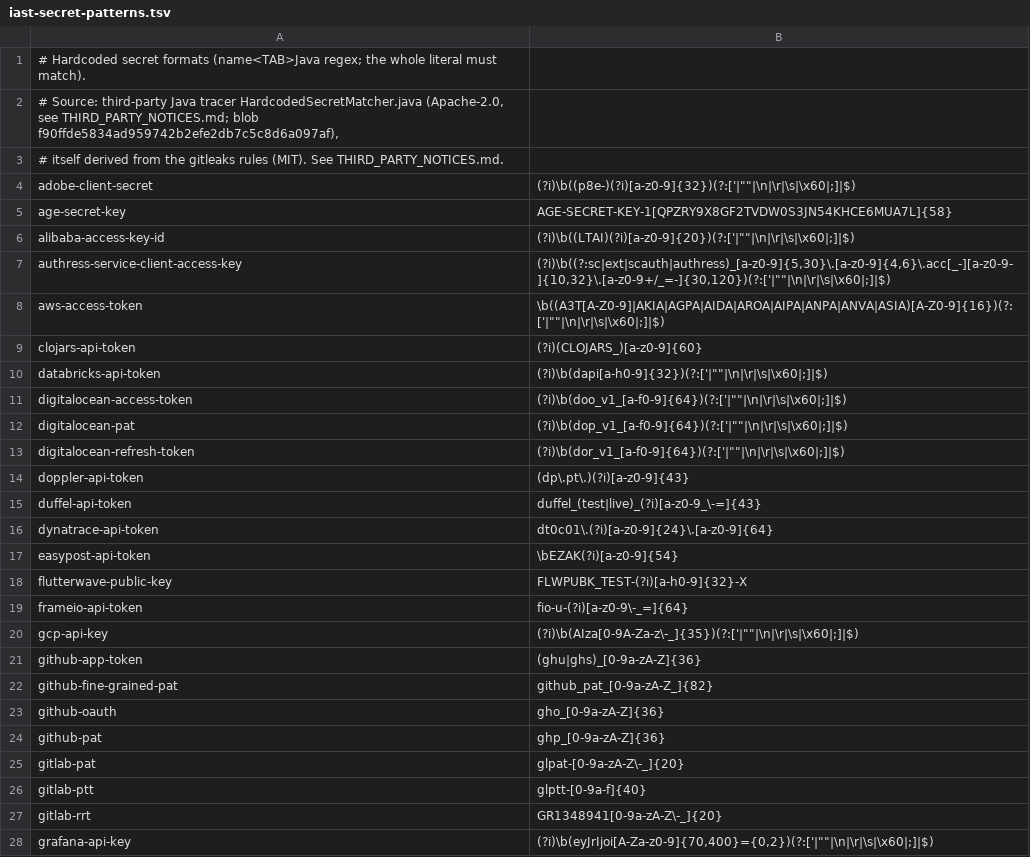
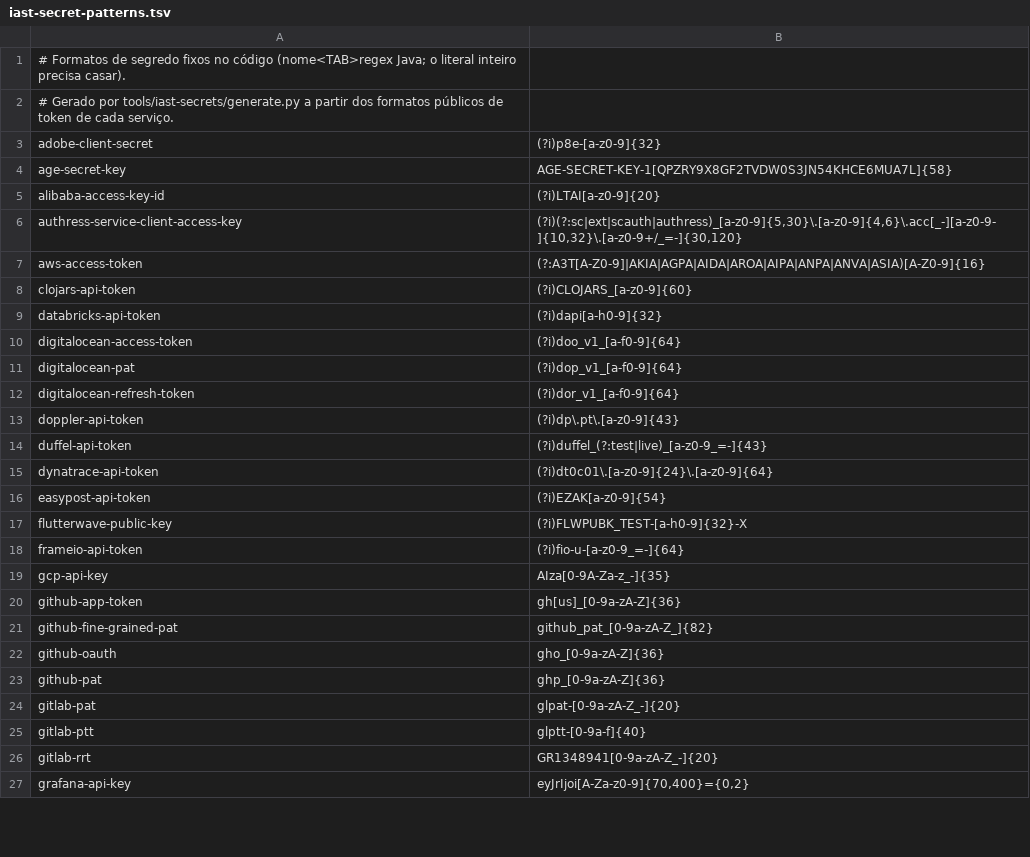
Before and after one commit to TelvynMonitoring/telvyn-agent, a TSV file: telvyn-java-agent/src/main/resources/iast-secret-patterns.tsv, drawn as a sheet; only a part is shown; the diff covers the shown part only.

Commit message:
refactor: resumo de latência, segredos do IAST e agent Node sem pacotes de terceiros (#103)
* refactor(apm): resumo de latência próprio (internal/latency) no lugar da cópia de biblioteca de terceiros

* chore: segredos do IAST gerados dos formatos públicos de token; docs e avisos sem referência a terceiros

* feat(node): IAST, profiler e mapa de fontes próprios, sem pacotes de terceiros nativos

IAST: as entradas da requisição ficam registradas e o ponto sensível é achado quando o texto
que recebe é uma entrada ou a contém; o código da aplicação roda sem reescrita. Segredos e senhas
fixos vêm da árvore sintática do módulo. Profiler: Wall Time, memória alocada e objetos vivos
saem do inspetor do Node.js; o vínculo com o span usa uma linha do tempo de spans ativos.
Mapa de fontes lido com node:module. Remove @datadog/native-iast-taint-tracking, wasm-js-rewriter e pprof.

```diff
--- a/telvyn-java-agent/src/main/resources/iast-secret-patterns.tsv
+++ b/telvyn-java-agent/src/main/resources/iast-secret-patterns.tsv
@@ -1,22 +1,21 @@
-# Hardcoded secret formats (name<TAB>Java regex; the whole literal must match).
-# Source: third-party Java tracer HardcodedSecretMatcher.java (Apache-2.0, see THIRD_PARTY_NOTICES.md; blob f90ffde5834ad959742b2efe2db7c5c8d6a097af),
-# itself derived from the gitleaks rules (MIT). See THIRD_PARTY_NOTICES.md.
-adobe-client-secret	(?i)\b((p8e-)(?i)[a-z0-9]{32})(?:['|""|\n|\r|\s|\x60|;]|$)
+# Formatos de segredo fixos no código (nome<TAB>regex Java; o literal inteiro precisa casar).
+# Gerado por tools/iast-secrets/generate.py a partir dos formatos públicos de token de cada serviço.
+adobe-client-secret	(?i)p8e-[a-z0-9]{32}
 age-secret-key	AGE-SECRET-KEY-1[QPZRY9X8GF2TVDW0S3JN54KHCE6MUA7L]{58}
-alibaba-access-key-id	(?i)\b((LTAI)(?i)[a-z0-9]{20})(?:['|""|\n|\r|\s|\x60|;]|$)
-authress-service-client-access-key	(?i)\b((?:sc|ext|scauth|authress)_[a-z0-9]{5,30}\.[a-z0-9]{4,6}\.acc[_-][a-z0-9-]{10,32}\.[a-z0-9+/_=-]{30,120})(?:['|""|\n|\r|\s|\x60|;]|$)
-aws-access-token	\b((A3T[A-Z0-9]|AKIA|AGPA|AIDA|AROA|AIPA|ANPA|ANVA|ASIA)[A-Z0-9]{16})(?:['|""|\n|\r|\s|\x60|;]|$)
-clojars-api-token	(?i)(CLOJARS_)[a-z0-9]{60}
-databricks-api-token	(?i)\b(dapi[a-h0-9]{32})(?:['|""|\n|\r|\s|\x60|;]|$)
-digitalocean-access-token	(?i)\b(doo_v1_[a-f0-9]{64})(?:['|""|\n|\r|\s|\x60|;]|$)
-digitalocean-pat	(?i)\b(dop_v1_[a-f0-9]{64})(?:['|""|\n|\r|\s|\x60|;]|$)
-digitalocean-refresh-token	(?i)\b(dor_v1_[a-f0-9]{64})(?:['|""|\n|\r|\s|\x60|;]|$)
-doppler-api-token	(dp\.pt\.)(?i)[a-z0-9]{43}
-duffel-api-token	duffel_(test|live)_(?i)[a-z0-9_\-=]{43}
-dynatrace-api-token	dt0c01\.(?i)[a-z0-9]{24}\.[a-z0-9]{64}
-easypost-api-token	\bEZAK(?i)[a-z0-9]{54}
-flutterwave-public-key	FLWPUBK_TEST-(?i)[a-h0-9]{32}-X
-frameio-api-token	fio-u-(?i)[a-z0-9\-_=]{64}
-gcp-api-key	(?i)\b(AIza[0-9A-Za-z\-_]{35})(?:['|""|\n|\r|\s|\x60|;]|$)
-github-app-token	(ghu|ghs)_[0-9a-zA-Z]{36}
+alibaba-access-key-id	(?i)LTAI[a-z0-9]{20}
+authress-service-client-access-key	(?i)(?:sc|ext|scauth|authress)_[a-z0-9]{5,30}\.[a-z0-9]{4,6}\.acc[_-][a-z0-9-]{10,32}\.[a-z0-9+/_=-]{30,120}
+aws-access-token	(?:A3T[A-Z0-9]|AKIA|AGPA|AIDA|AROA|AIPA|ANPA|ANVA|ASIA)[A-Z0-9]{16}
+clojars-api-token	(?i)CLOJARS_[a-z0-9]{60}
+databricks-api-token	(?i)dapi[a-h0-9]{32}
+digitalocean-access-token	(?i)doo_v1_[a-f0-9]{64}
+digitalocean-pat	(?i)dop_v1_[a-f0-9]{64}
+digitalocean-refresh-token	(?i)dor_v1_[a-f0-9]{64}
+doppler-api-token	(?i)dp\.pt\.[a-z0-9]{43}
+duffel-api-token	(?i)duffel_(?:test|live)_[a-z0-9_=-]{43}
+dynatrace-api-token	(?i)dt0c01\.[a-z0-9]{24}\.[a-z0-9]{64}
+easypost-api-token	(?i)EZAK[a-z0-9]{54}
+flutterwave-public-key	(?i)FLWPUBK_TEST-[a-h0-9]{32}-X
+frameio-api-token	(?i)fio-u-[a-z0-9_=-]{64}
+gcp-api-key	AIza[0-9A-Za-z_-]{35}
+github-app-token	gh[us]_[0-9a-zA-Z]{36}
 github-fine-grained-pat	github_pat_[0-9a-zA-Z_]{82}
@@ -24,5 +23,5 @@ github-oauth	gho_[0-9a-zA-Z]{36}
 github-pat	ghp_[0-9a-zA-Z]{36}
-gitlab-pat	glpat-[0-9a-zA-Z\-_]{20}
+gitlab-pat	glpat-[0-9a-zA-Z_-]{20}
 gitlab-ptt	glptt-[0-9a-f]{40}
-gitlab-rrt	GR1348941[0-9a-zA-Z\-_]{20}
-grafana-api-key	(?i)\b(eyJrIjoi[A-Za-z0-9]{70,400}={0,2})(?:['|""|\n|\r|\s|\x60|;]|$)
+gitlab-rrt	GR1348941[0-9a-zA-Z_-]{20}
+grafana-api-key	eyJrIjoi[A-Za-z0-9]{70,400}={0,2}
```
Also changed, not shown: 35 edited cells elsewhere in this file, 45 other files.
